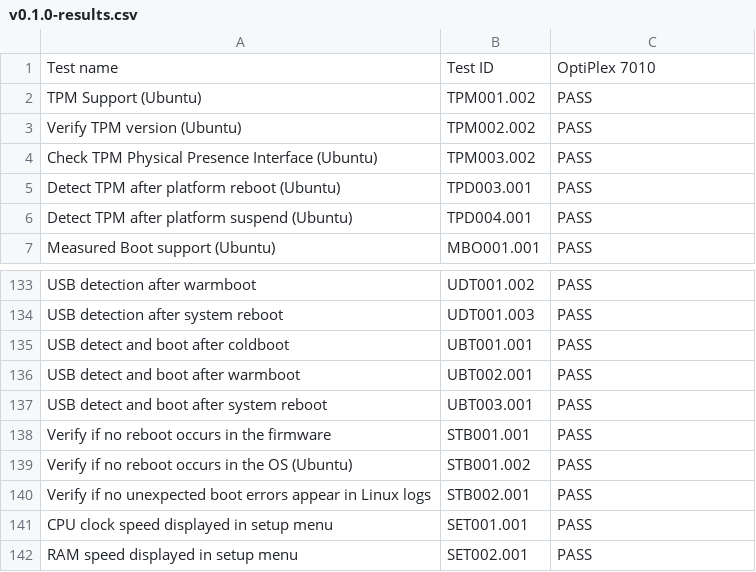
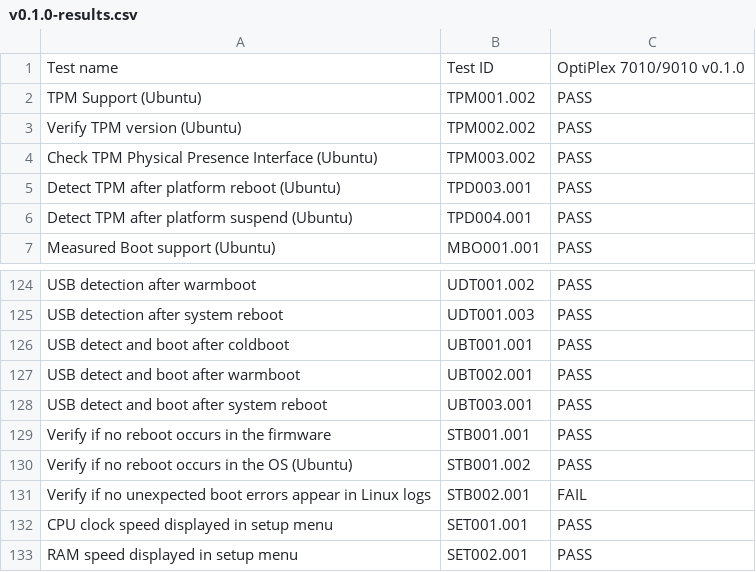
Before and after one commit to Dasharo/osfv-results, a CSV file: boards/Dell/OptiPlex_7010_9010/v0.1.0-results.csv, drawn as a sheet; only a part is shown, gaps mark what is left out; the diff covers the shown part only.

```diff
--- a/boards/Dell/OptiPlex_7010_9010/v0.1.0-results.csv
+++ b/boards/Dell/OptiPlex_7010_9010/v0.1.0-results.csv
@@ -1,2 +1,2 @@
-Test name,Test ID,OptiPlex 7010
+Test name,Test ID,OptiPlex 7010/9010  v0.1.0
 TPM Support (Ubuntu),TPM001.002,PASS
@@ -139,3 +130,3 @@ Verify if no reboot occurs in the firmware,STB001.001,PASS
 Verify if no reboot occurs in the OS (Ubuntu),STB001.002,PASS
-Verify if no unexpected boot errors appear in Linux logs,STB002.001,PASS
+Verify if no unexpected boot errors appear in Linux logs,STB002.001,FAIL
 CPU clock speed displayed in setup menu,SET001.001,PASS
```
Also changed, not shown: 3 added rows, 13 removed rows and 11 edited cells elsewhere in this file.
